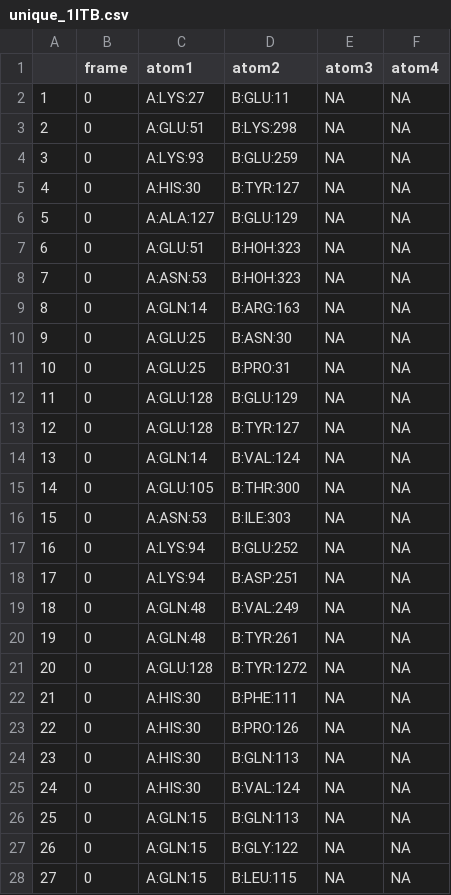
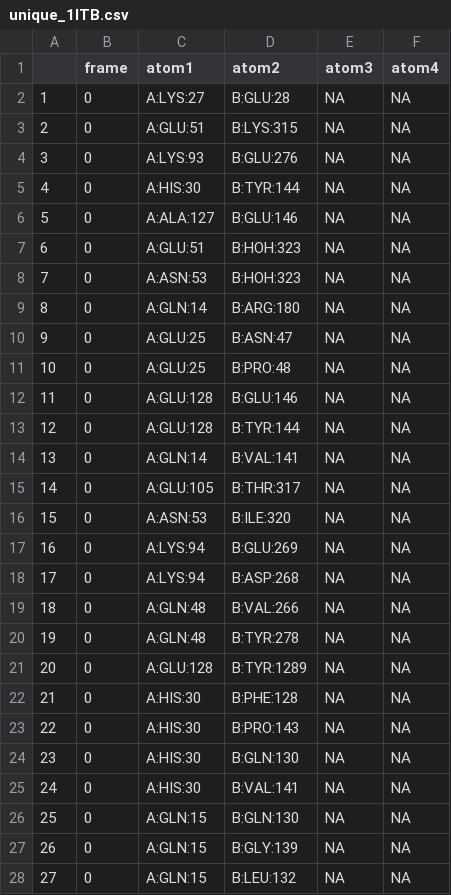
Before and after one commit to leucinemymind/receptors_il1b, a CSV file: unique_1ITB.csv, drawn as a sheet; only a part is shown; the diff covers the shown part only.

Commit message:
fixed resn

```diff
--- a/unique_1ITB.csv
+++ b/unique_1ITB.csv
@@ -2,5 +2,5 @@
-"1",0,"A:LYS:27","B:GLU:11",NA,NA
-"2",0,"A:GLU:51","B:LYS:298",NA,NA
-"3",0,"A:LYS:93","B:GLU:259",NA,NA
-"4",0,"A:HIS:30","B:TYR:127",NA,NA
-"5",0,"A:ALA:127","B:GLU:129",NA,NA
+1,0,A:LYS:27,B:GLU:28,NA,NA
+2,0,A:GLU:51,B:LYS:315,NA,NA
+3,0,A:LYS:93,B:GLU:276,NA,NA
+4,0,A:HIS:30,B:TYR:144,NA,NA
+5,0,A:ALA:127,B:GLU:146,NA,NA
@@ -9,20 +9,20 @@
-"8",0,"A:GLN:14","B:ARG:163",NA,NA
-"9",0,"A:GLU:25","B:ASN:30",NA,NA
-"10",0,"A:GLU:25","B:PRO:31",NA,NA
-"11",0,"A:GLU:128","B:GLU:129",NA,NA
-"12",0,"A:GLU:128","B:TYR:127",NA,NA
-"13",0,"A:GLN:14","B:VAL:124",NA,NA
-"14",0,"A:GLU:105","B:THR:300",NA,NA
-"15",0,"A:ASN:53","B:ILE:303",NA,NA
-"16",0,"A:LYS:94","B:GLU:252",NA,NA
-"17",0,"A:LYS:94","B:ASP:251",NA,NA
-"18",0,"A:GLN:48","B:VAL:249",NA,NA
-"19",0,"A:GLN:48","B:TYR:261",NA,NA
-"20",0,"A:GLU:128","B:TYR:1272",NA,NA
-"21",0,"A:HIS:30","B:PHE:111",NA,NA
-"22",0,"A:HIS:30","B:PRO:126",NA,NA
-"23",0,"A:HIS:30","B:GLN:113",NA,NA
-"24",0,"A:HIS:30","B:VAL:124",NA,NA
-"25",0,"A:GLN:15","B:GLN:113",NA,NA
-"26",0,"A:GLN:15","B:GLY:122",NA,NA
-"27",0,"A:GLN:15","B:LEU:115",NA,NA
+8,0,A:GLN:14,B:ARG:180,NA,NA
+9,0,A:GLU:25,B:ASN:47,NA,NA
+10,0,A:GLU:25,B:PRO:48,NA,NA
+11,0,A:GLU:128,B:GLU:146,NA,NA
+12,0,A:GLU:128,B:TYR:144,NA,NA
+13,0,A:GLN:14,B:VAL:141,NA,NA
+14,0,A:GLU:105,B:THR:317,NA,NA
+15,0,A:ASN:53,B:ILE:320,NA,NA
+16,0,A:LYS:94,B:GLU:269,NA,NA
+17,0,A:LYS:94,B:ASP:268,NA,NA
+18,0,A:GLN:48,B:VAL:266,NA,NA
+19,0,A:GLN:48,B:TYR:278,NA,NA
+20,0,A:GLU:128,B:TYR:1289,NA,NA
+21,0,A:HIS:30,B:PHE:128,NA,NA
+22,0,A:HIS:30,B:PRO:143,NA,NA
+23,0,A:HIS:30,B:GLN:130,NA,NA
+24,0,A:HIS:30,B:VAL:141,NA,NA
+25,0,A:GLN:15,B:GLN:130,NA,NA
+26,0,A:GLN:15,B:GLY:139,NA,NA
+27,0,A:GLN:15,B:LEU:132,NA,NA
```
Also changed, not shown: 41 edited cells elsewhere in this file.
